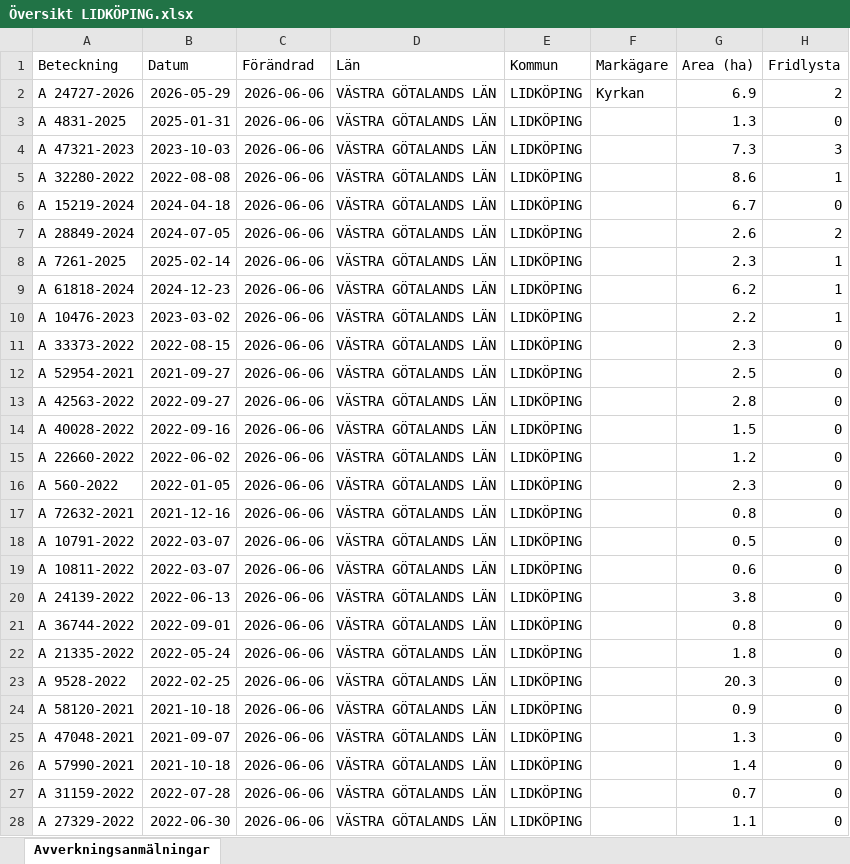
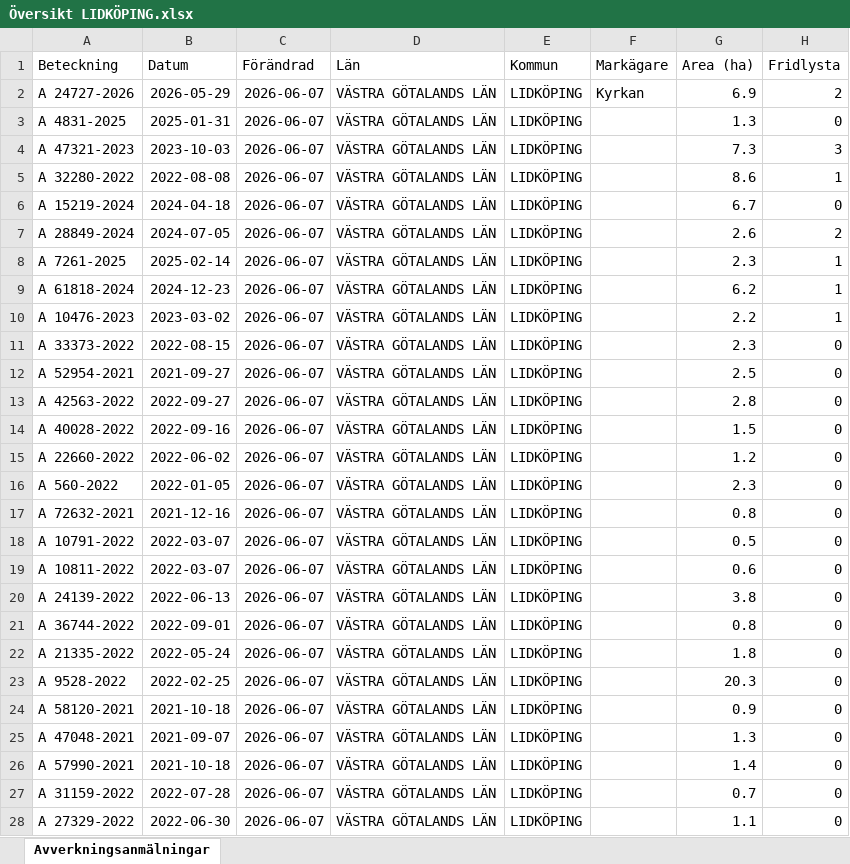
Before and after one commit to klasma/Logging_1494, an Excel workbook: Översikt LIDKÖPING.xlsx, sheet Avverkningsanmälningar, drawn as a sheet; only a part is shown; values as stored, in another font and other column widths than the file's, no borders; the diff covers the shown part only; the diff names each change by its address in the sheet, - before the commit and + after, or states it on an @@ line.

```diff
--- a/Översikt LIDKÖPING.xlsx (sheet Avverkningsanmälningar)
+++ b/Översikt LIDKÖPING.xlsx (sheet Avverkningsanmälningar)
-C2:C28 (Förändrad): 2026-06-06
+C2:C28 (Förändrad): 2026-06-07
```
Also changed, not shown: 187 edited cells elsewhere in this sheet, artfynd/A 10476-2023 artfynd.xlsx, artfynd/A 24727-2026 artfynd.xlsx, 50 other files.
